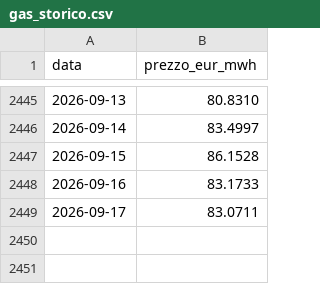
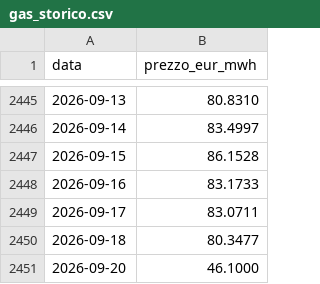
Before and after one commit to LMS-bot/pun-italia, a CSV file: gas_storico.csv, drawn as a sheet; only a part is shown, gaps mark what is left out; the diff names each change by its address in the sheet, - before the commit and + after, or states it on an @@ line.

```diff
--- a/gas_storico.csv
+++ b/gas_storico.csv
+row 2450: 2026-09-18 | 80.3477
+row 2451: 2026-09-20 | 46.1000
```
Also changed, not shown: 5 other files.
